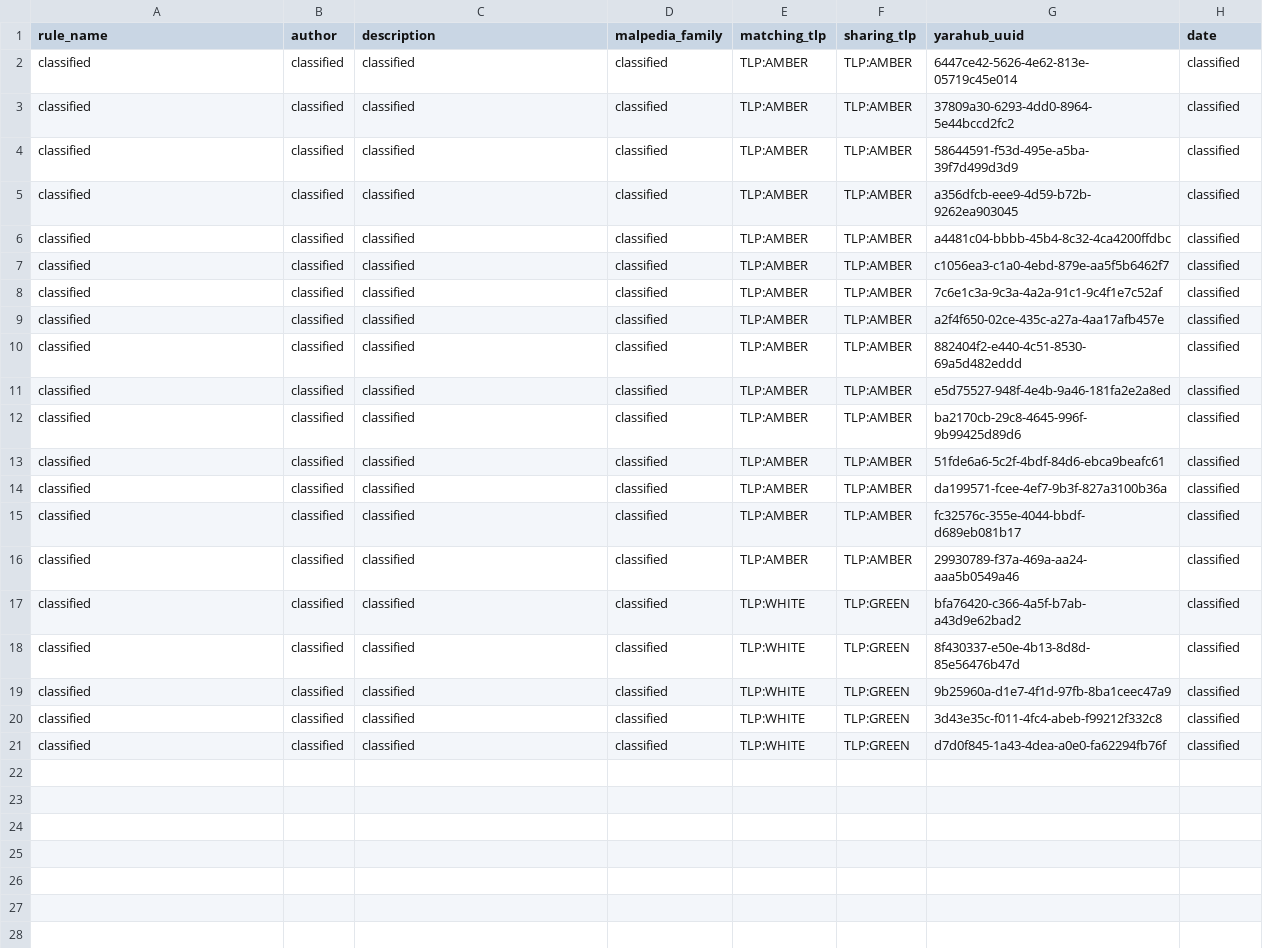
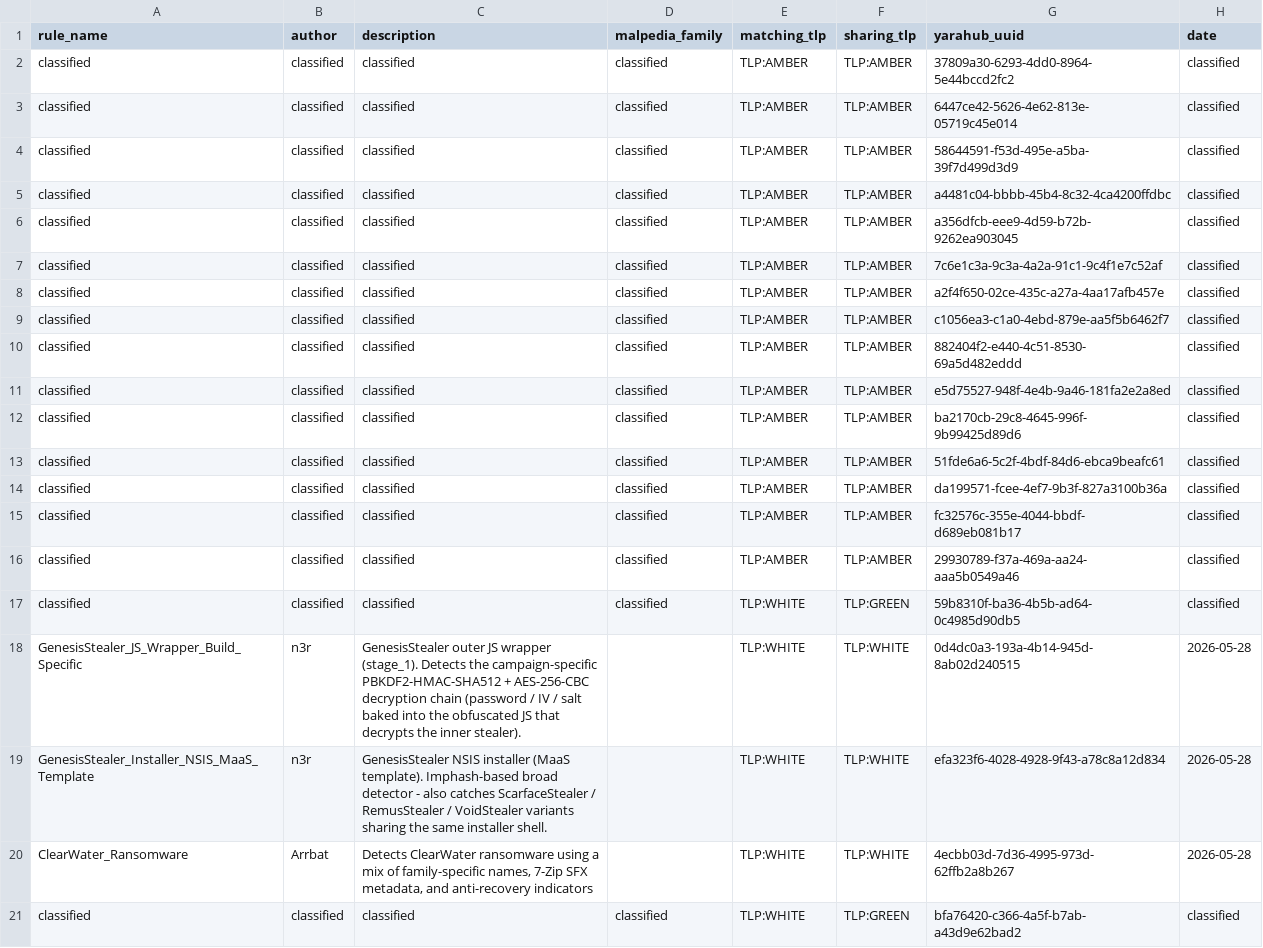
Before and after one commit to elchacal801/threat-intel-reference, a CSV file: data/raw/yaraify_rules.csv, drawn as a sheet.

```diff
--- a/data/raw/yaraify_rules.csv
+++ b/data/raw/yaraify_rules.csv
@@ -1,10 +1,10 @@
 rule_name,author,description,malpedia_family,matching_tlp,sharing_tlp,yarahub_uuid,date
+classified,classified,classified,classified,TLP:AMBER,TLP:AMBER,37809a30-6293-4dd0-8964-5e44bccd2fc2,classified
 classified,classified,classified,classified,TLP:AMBER,TLP:AMBER,6447ce42-5626-4e62-813e-05719c45e014,classified
-classified,classified,classified,classified,TLP:AMBER,TLP:AMBER,37809a30-6293-4dd0-8964-5e44bccd2fc2,classified
 classified,classified,classified,classified,TLP:AMBER,TLP:AMBER,58644591-f53d-495e-a5ba-39f7d499d3d9,classified
+classified,classified,classified,classified,TLP:AMBER,TLP:AMBER,a4481c04-bbbb-45b4-8c32-4ca4200ffdbc,classified
 classified,classified,classified,classified,TLP:AMBER,TLP:AMBER,a356dfcb-eee9-4d59-b72b-9262ea903045,classified
-classified,classified,classified,classified,TLP:AMBER,TLP:AMBER,a4481c04-bbbb-45b4-8c32-4ca4200ffdbc,classified
-classified,classified,classified,classified,TLP:AMBER,TLP:AMBER,c1056ea3-c1a0-4ebd-879e-aa5f5b6462f7,classified
 classified,classified,classified,classified,TLP:AMBER,TLP:AMBER,7c6e1c3a-9c3a-4a2a-91c1-9c4f1e7c52af,classified
 classified,classified,classified,classified,TLP:AMBER,TLP:AMBER,a2f4f650-02ce-435c-a27a-4aa17afb457e,classified
+classified,classified,classified,classified,TLP:AMBER,TLP:AMBER,c1056ea3-c1a0-4ebd-879e-aa5f5b6462f7,classified
 classified,classified,classified,classified,TLP:AMBER,TLP:AMBER,882404f2-e440-4c51-8530-69a5d482eddd,classified
@@ -16,6 +16,6 @@ classified,classified,classified,classified,TLP:AMBER,TLP:AMBER,fc32576c-355e-40
 classified,classified,classified,classified,TLP:AMBER,TLP:AMBER,29930789-f37a-469a-aa24-aaa5b0549a46,classified
+classified,classified,classified,classified,TLP:WHITE,TLP:GREEN,59b8310f-ba36-4b5b-ad64-0c4985d90db5,classified
+GenesisStealer_JS_Wrapper_Build_Specific,n3r,GenesisStealer outer JS wrapper (stage_1). Detects the campaign-specific PBKDF2-HMAC-SHA512 + AES-256-CBC decryption chain (password / IV / salt baked into the obfuscated JS that decrypts the inner stealer).,,TLP:WHITE,TLP:WHITE,0d4dc0a3-193a-4b14-945d-8ab02d240515,2026-05-28
+GenesisStealer_Installer_NSIS_MaaS_Template,n3r,GenesisStealer NSIS installer (MaaS template). Imphash-based broad detector - also catches ScarfaceStealer / RemusStealer / VoidStealer variants sharing the same installer shell.,,TLP:WHITE,TLP:WHITE,efa323f6-4028-4928-9f43-a78c8a12d834,2026-05-28
+ClearWater_Ransomware,Arrbat,"Detects ClearWater ransomware using a mix of family-specific names, 7-Zip SFX metadata, and anti-recovery indicators",,TLP:WHITE,TLP:WHITE,4ecbb03d-7d36-4995-973d-62ffb2a8b267,2026-05-28
 classified,classified,classified,classified,TLP:WHITE,TLP:GREEN,bfa76420-c366-4a5f-b7ab-a43d9e62bad2,classified
-classified,classified,classified,classified,TLP:WHITE,TLP:GREEN,8f430337-e50e-4b13-8d8d-85e56476b47d,classified
-classified,classified,classified,classified,TLP:WHITE,TLP:GREEN,9b25960a-d1e7-4f1d-97fb-8ba1ceec47a9,classified
-classified,classified,classified,classified,TLP:WHITE,TLP:GREEN,3d43e35c-f011-4fc4-abeb-f99212f332c8,classified
-classified,classified,classified,classified,TLP:WHITE,TLP:GREEN,d7d0f845-1a43-4dea-a0e0-fa62294fb76f,classified
```
Also changed, not shown: data/normalized/malware_families.csv, 12 other files.
